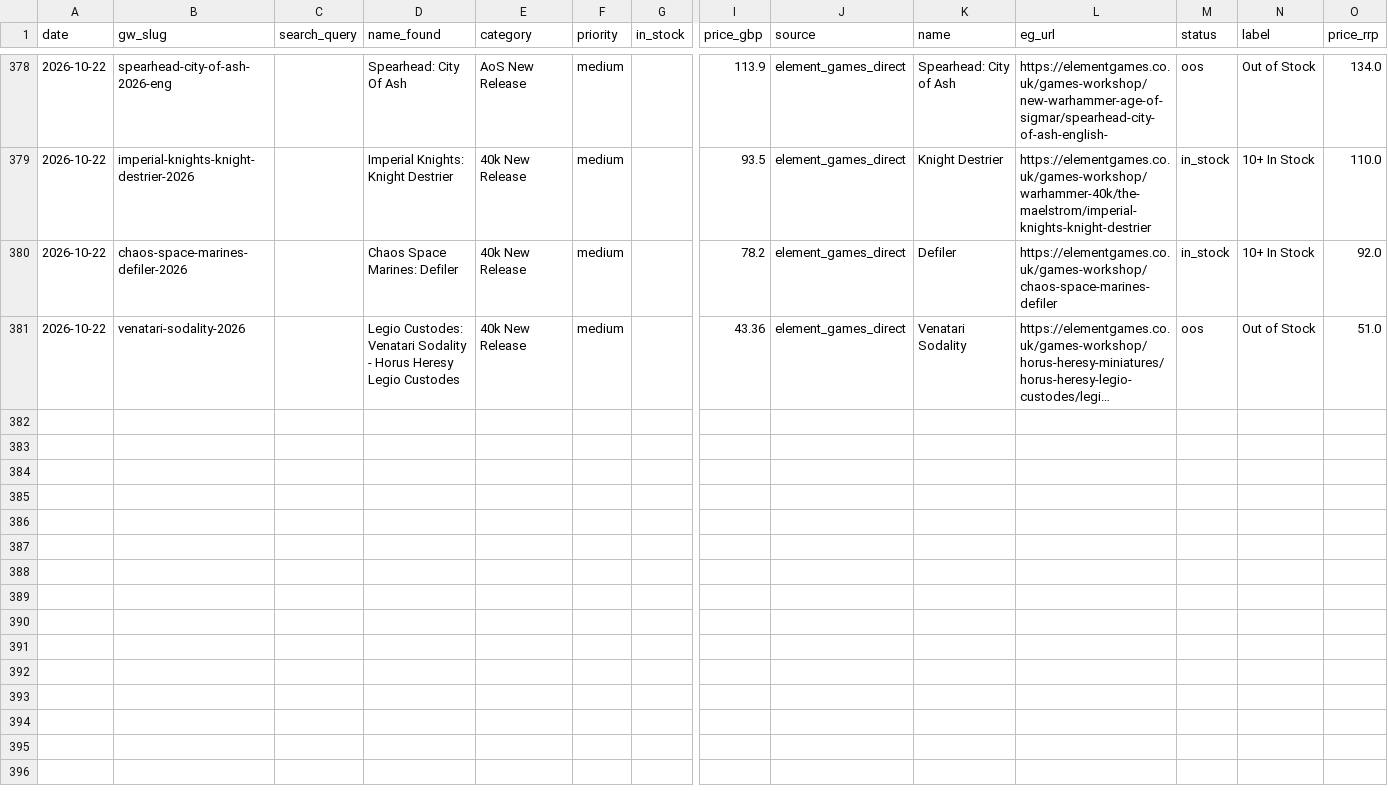
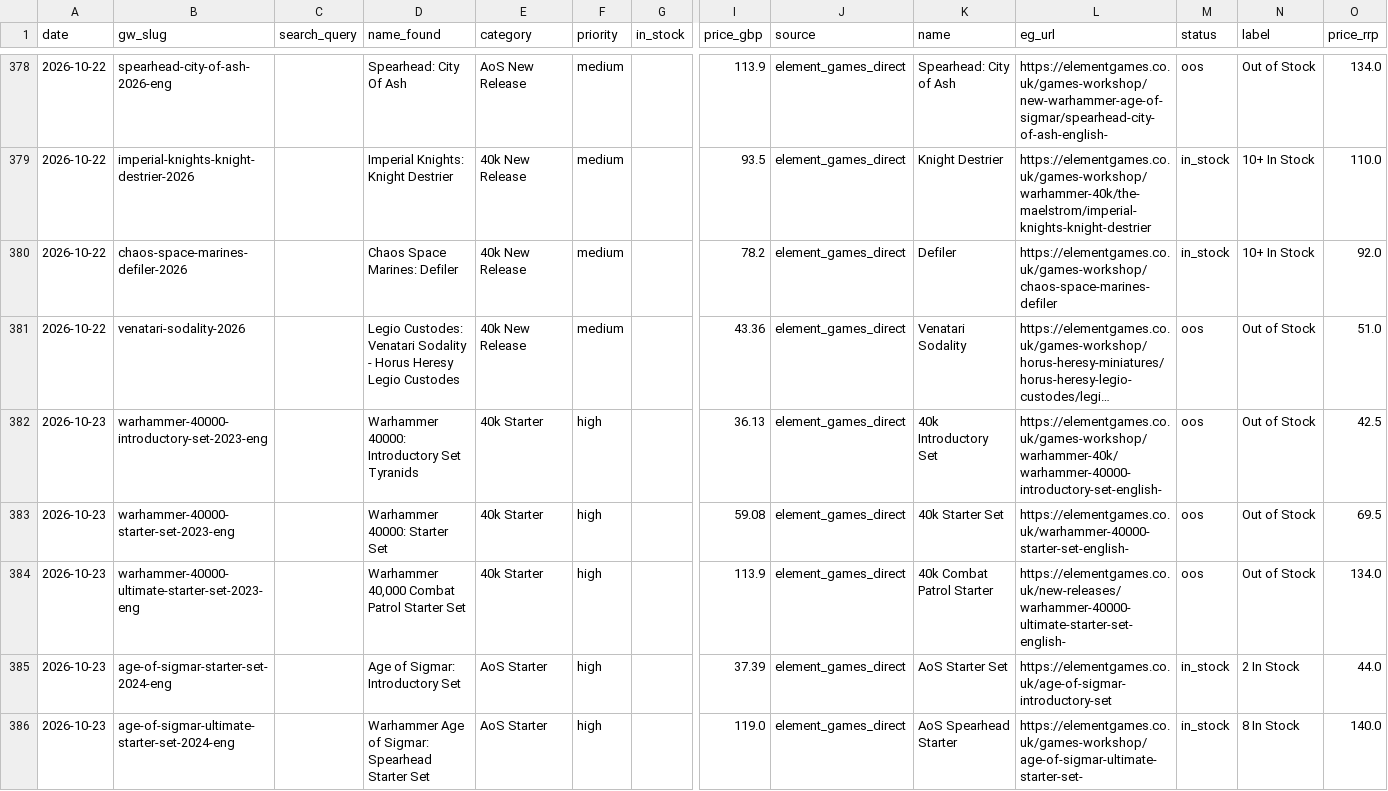
Before and after one commit to emmania1/warhammer-demand-dashboard, a CSV file: data/element_games_stock_daily.csv, drawn as a sheet; only a part is shown, gaps mark what is left out; long unchanged cells end in …; rows hold the shown columns only; the diff covers the shown part only; the diff names each change by its address in the sheet, - before the commit and + after, or states it on an @@ line.

```diff
--- a/data/element_games_stock_daily.csv
+++ b/data/element_games_stock_daily.csv
+row 382: 2026-10-23 | warhammer-40000-introductory-set-2023-eng |  | Warhammer 40000: Introductory Set Tyranids | 40k Starter | high |  | 36.13 | element_games_direct | 40k Introductory Set | https://elementgames.co.uk/games-workshop/warhammer-40k/warhammer-40000-introductory-set-english- | oos | Out of Stock | 42.5
+row 383: 2026-10-23 | warhammer-40000-starter-set-2023-eng |  | Warhammer 40000: Starter Set | 40k Starter | high |  | 59.08 | element_games_direct | 40k Starter Set | https://elementgames.co.uk/warhammer-40000-starter-set-english- | oos | Out of Stock | 69.5
+row 384: 2026-10-23 | warhammer-40000-ultimate-starter-set-2023-eng |  | Warhammer 40,000 Combat Patrol Starter Set | 40k Starter | high |  | 113.9 | element_games_direct | 40k Combat Patrol Starter | https://elementgames.co.uk/new-releases/warhammer-40000-ultimate-starter-set-english- | oos | Out of Stock | 134.0
+row 385: 2026-10-23 | age-of-sigmar-starter-set-2024-eng |  | Age of Sigmar: Introductory Set | AoS Starter | high |  | 37.39 | element_games_direct | AoS Starter Set | https://elementgames.co.uk/age-of-sigmar-introductory-set | in_stock | 2 In Stock | 44.0
+row 386: 2026-10-23 | age-of-sigmar-ultimate-starter-set-2024-eng |  | Warhammer Age of Sigmar: Spearhead Starter Set | AoS Starter | high |  | 119.0 | element_games_direct | AoS Spearhead Starter | https://elementgames.co.uk/games-workshop/age-of-sigmar-ultimate-starter-set- | in_stock | 8 In Stock | 140.0
```
Also changed, not shown: 5 added rows elsewhere in this file, data/gw_paint_stock_regions_summary.csv, data/gw_storefinder_country.csv, 30 other files.
